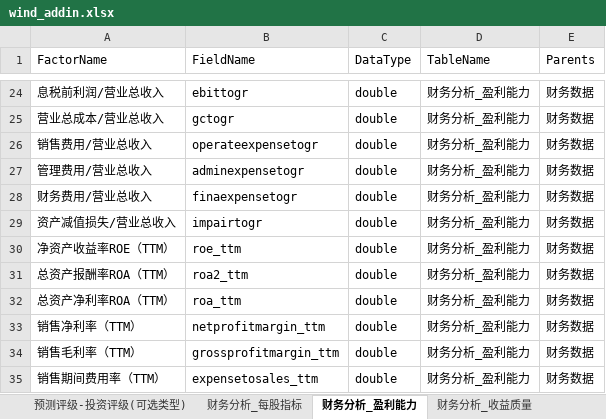
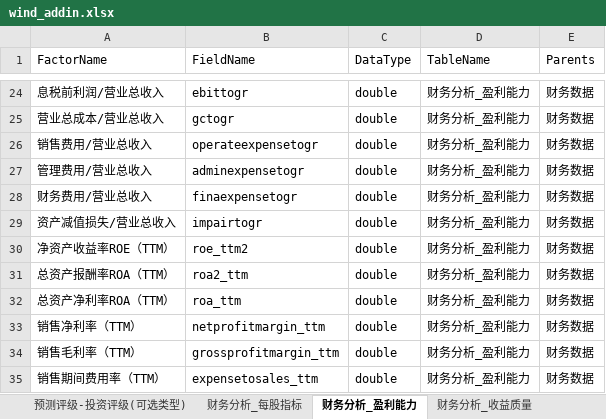
Before and after one commit to wanhanwan/FactorLib, an Excel workbook: resource/wind_addin.xlsx, sheet 财务分析_盈利能力, drawn as a sheet; only a part is shown, gaps mark what is left out; values as stored, in another font and other column widths than the file's, no borders; the diff names each change by its address in the sheet, - before the commit and + after, or states it on an @@ line.

Commit message:
add wind_financial_data_api

```diff
--- a/resource/wind_addin.xlsx (sheet 财务分析_盈利能力)
+++ b/resource/wind_addin.xlsx (sheet 财务分析_盈利能力)
-B30 (FieldName): roe_ttm
+B30 (FieldName): roe_ttm2
```
Also changed, not shown: 8 other files.
